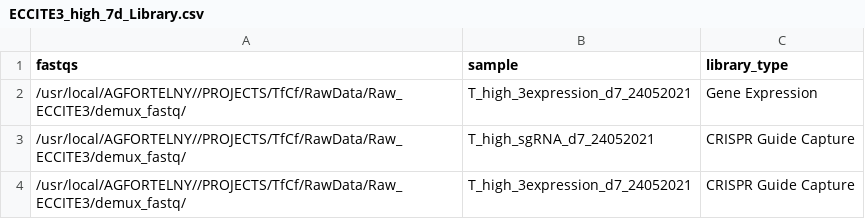
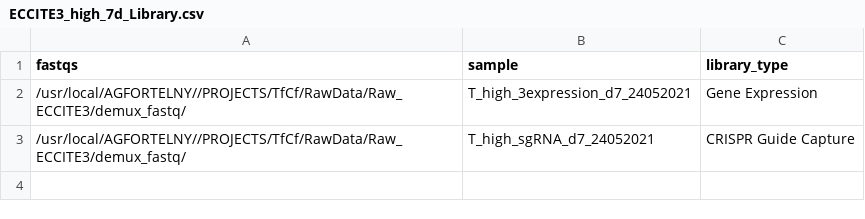
Before and after one commit to csbg/tfcf, a CSV file: metadata/ECCITE3_high_7d_Library.csv, drawn as a sheet; the diff names each change by its address in the sheet, - before the commit and + after, or states it on an @@ line.

```diff
--- a/metadata/ECCITE3_high_7d_Library.csv
+++ b/metadata/ECCITE3_high_7d_Library.csv
-row 4: /usr/local/AGFORTELNY//PROJECTS/TfCf/RawData/Raw_ECCITE3/demux_fastq/ | T_high_3expression_d7_24052021 | CRISPR Guide Capture
```
Also changed, not shown: metadata/ECCITE3_high_14d_Library.csv, metadata/ECCITE3_low_14d_Library.csv, 1 other file.
